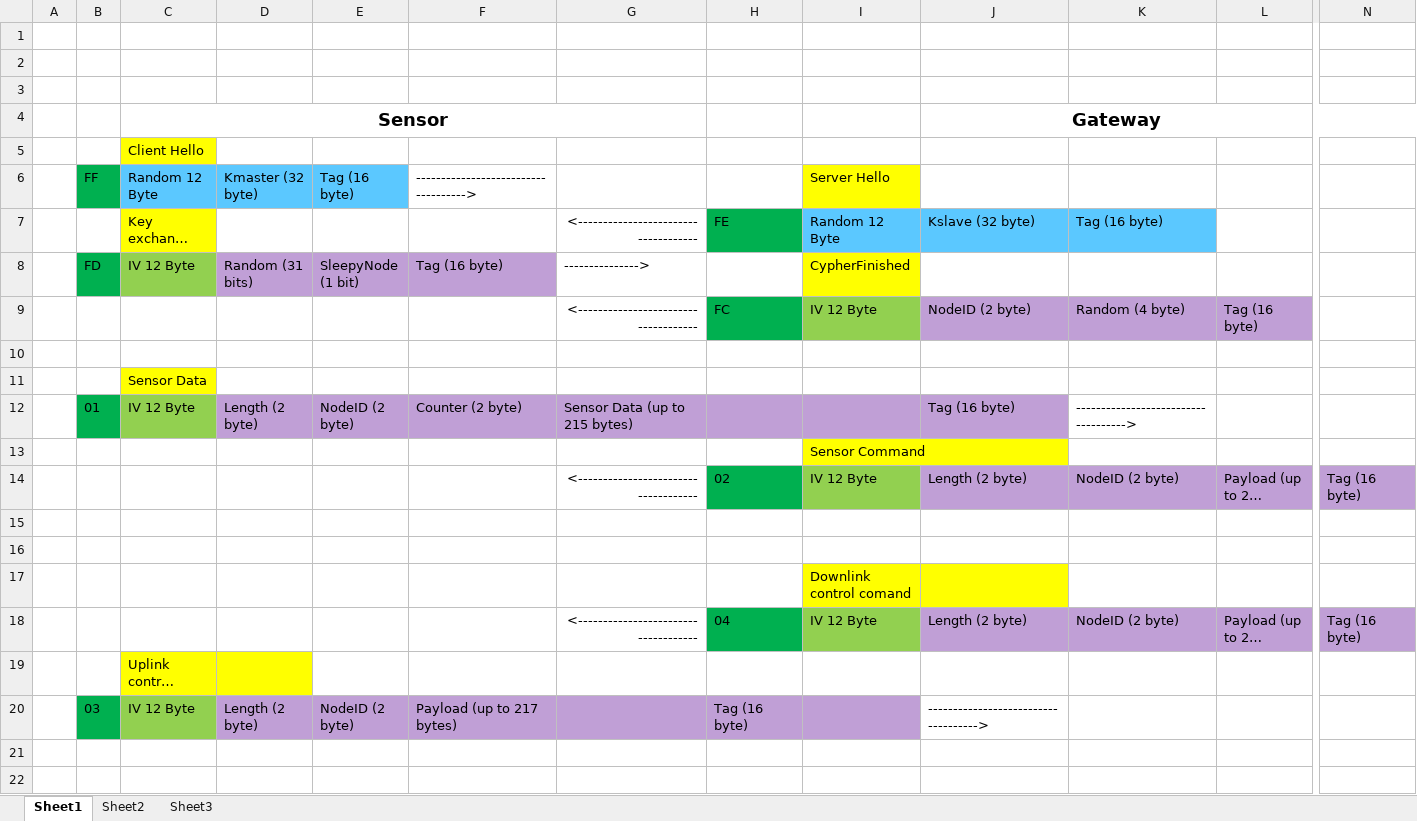
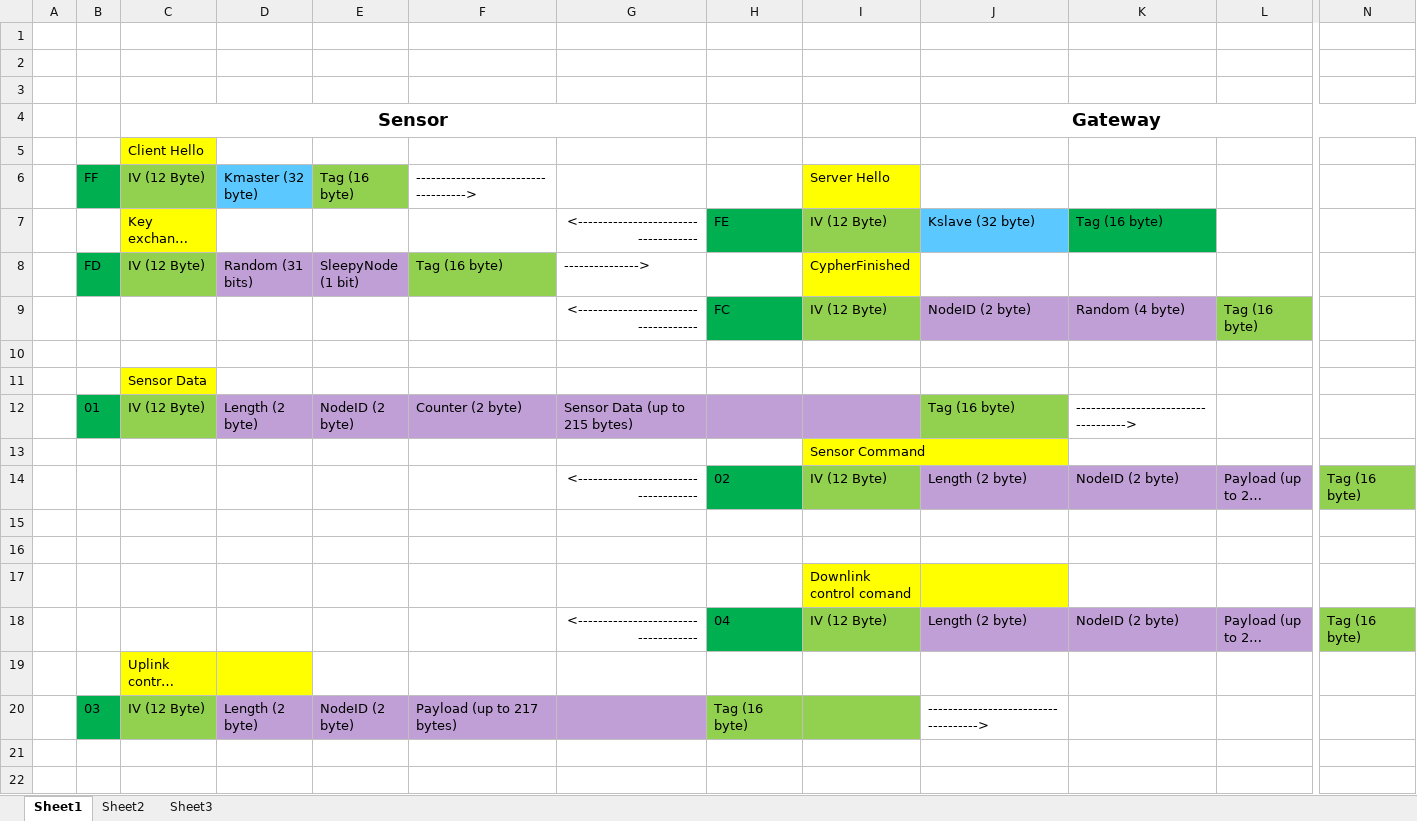
Before and after one commit to gmag11/EnigmaIOT, an Excel workbook: img/Protocol.xlsx, sheet Sheet1, drawn as a sheet; only a part is shown, gaps mark what is left out; long unchanged cells end in …; values as stored, in another font and other column widths than the file's, no borders; the diff names each change by its address in the sheet, - before the commit and + after, or states it on an @@ line.

Commit message:
Mark unencrypted fields

```diff
--- a/img/Protocol.xlsx (sheet Sheet1)
+++ b/img/Protocol.xlsx (sheet Sheet1)
-C6 (Sensor): Random 12 Byte
+C6 (Sensor): IV (12 Byte)
-C6 fill: #5BC8FF
+C6 fill: #92D050
-E6 fill: #5BC8FF
+E6 fill: #92D050
-I7: Random 12 Byte
+I7: IV (12 Byte)
-I7 fill: #5BC8FF
+I7 fill: #92D050
-K7 fill: #5BC8FF
+K7 fill: #00B050
-C8 (Sensor): IV 12 Byte
+C8 (Sensor): IV (12 Byte)
-F8 fill: #C09FD6
+F8 fill: #92D050
-I9: IV 12 Byte
+I9: IV (12 Byte)
-L9 fill: #C09FD6
+L9 fill: #92D050
-C12 (Sensor): IV 12 Byte
+C12 (Sensor): IV (12 Byte)
-J12 fill: #C09FD6
+J12 fill: #92D050
-I14: IV 12 Byte
+I14: IV (12 Byte)
-N14 fill: #C09FD6
+N14 fill: #92D050
-I18: IV 12 Byte
+I18: IV (12 Byte)
-N18 fill: #C09FD6
+N18 fill: #92D050
-C20 (Sensor): IV 12 Byte
+C20 (Sensor): IV (12 Byte)
-H20:I20 fill: #C09FD6
+H20:I20 fill: #92D050
```
